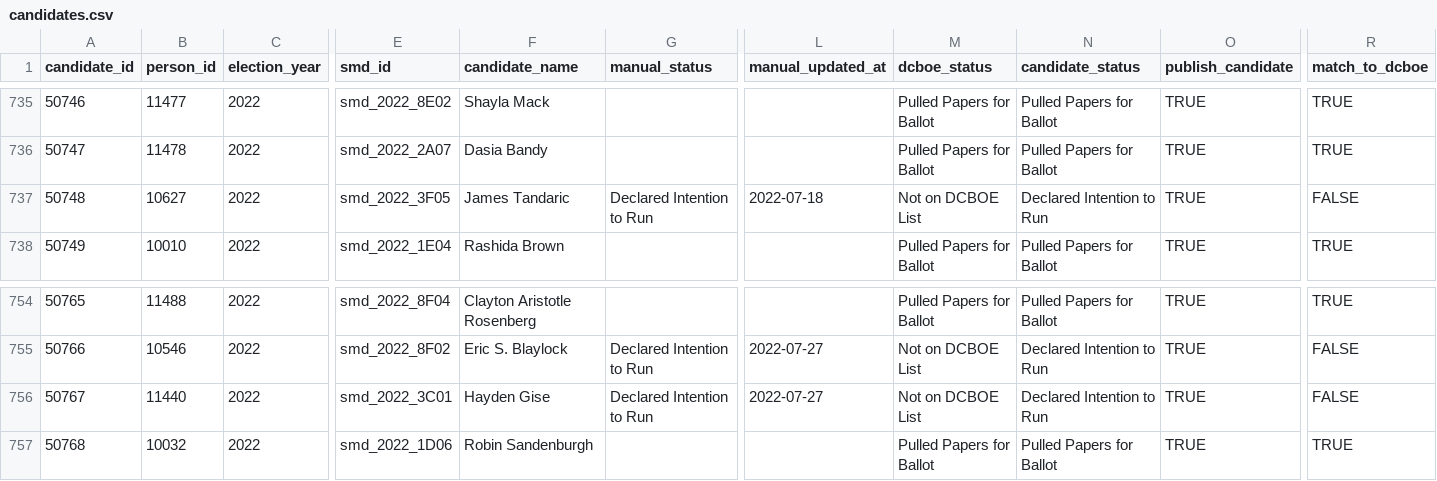
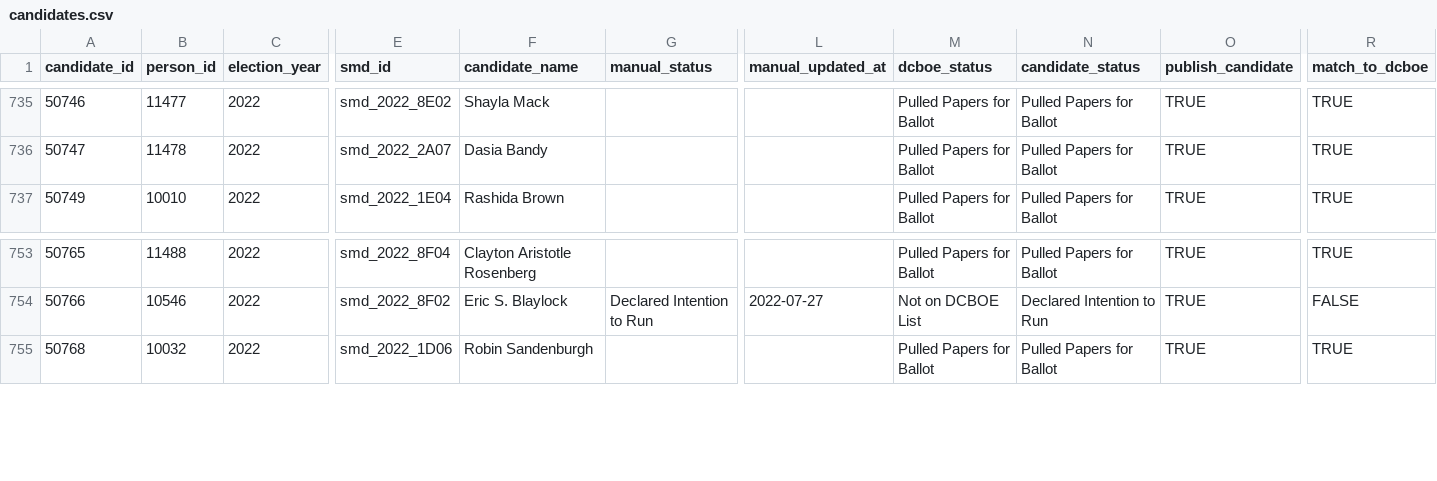
Before and after one commit to devinbrady/openanc, a CSV file: data/candidates.csv, drawn as a sheet; only a part is shown, gaps mark what is left out; rows hold the shown columns only; the diff names each change by its address in the sheet, - before the commit and + after, or states it on an @@ line.

Commit message:
Fix duplicates in candidates

```diff
--- a/data/candidates.csv
+++ b/data/candidates.csv
-row 737: 50748 | 10627 | 2022 | smd_2022_3F05 | James Tandaric | Declared Intention to Run | 2022-07-18 | Not on DCBOE List | Declared Intention to Run | TRUE | FALSE
-row 756: 50767 | 11440 | 2022 | smd_2022_3C01 | Hayden Gise | Declared Intention to Run | 2022-07-27 | Not on DCBOE List | Declared Intention to Run | TRUE | FALSE
```
Also changed, not shown: uploads/to-mapbox-label-points-2022-data.csv, 13 other files.
